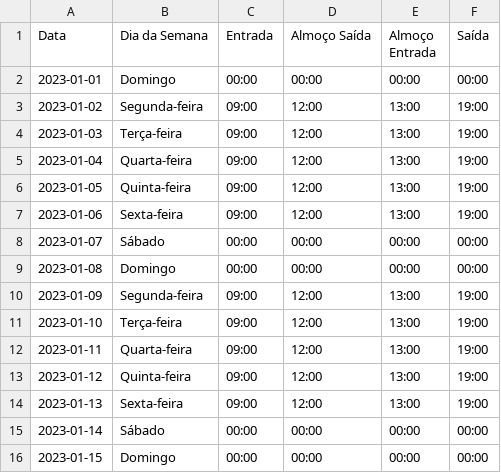
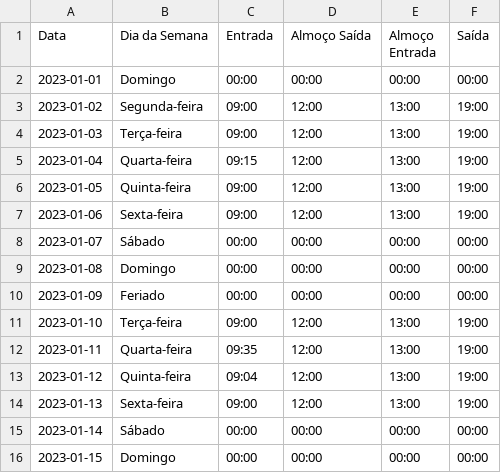
Before and after one commit to raunick/adm_ponto, a CSV file: data copy 2.csv, drawn as a sheet.

```diff
--- a/data copy 2.csv
+++ b/data copy 2.csv
@@ -4,3 +4,3 @@ Data,Dia da Semana,Entrada,Almoço Saída,Almoço Entrada,Saída
 2023-01-03,Terça-feira,09:00,12:00,13:00,19:00
-2023-01-04,Quarta-feira,09:00,12:00,13:00,19:00
+2023-01-04,Quarta-feira,09:15,12:00,13:00,19:00
 2023-01-05,Quinta-feira,09:00,12:00,13:00,19:00
@@ -9,6 +9,6 @@ Data,Dia da Semana,Entrada,Almoço Saída,Almoço Entrada,Saída
 2023-01-08,Domingo,00:00,00:00,00:00,00:00
-2023-01-09,Segunda-feira,09:00,12:00,13:00,19:00
+2023-01-09,Feriado,00:00,00:00,00:00,00:00
 2023-01-10,Terça-feira,09:00,12:00,13:00,19:00
-2023-01-11,Quarta-feira,09:00,12:00,13:00,19:00
-2023-01-12,Quinta-feira,09:00,12:00,13:00,19:00
+2023-01-11,Quarta-feira,09:35,12:00,13:00,19:00
+2023-01-12,Quinta-feira,09:04,12:00,13:00,19:00
 2023-01-13,Sexta-feira,09:00,12:00,13:00,19:00
```
Also changed, not shown: 2 other files.
